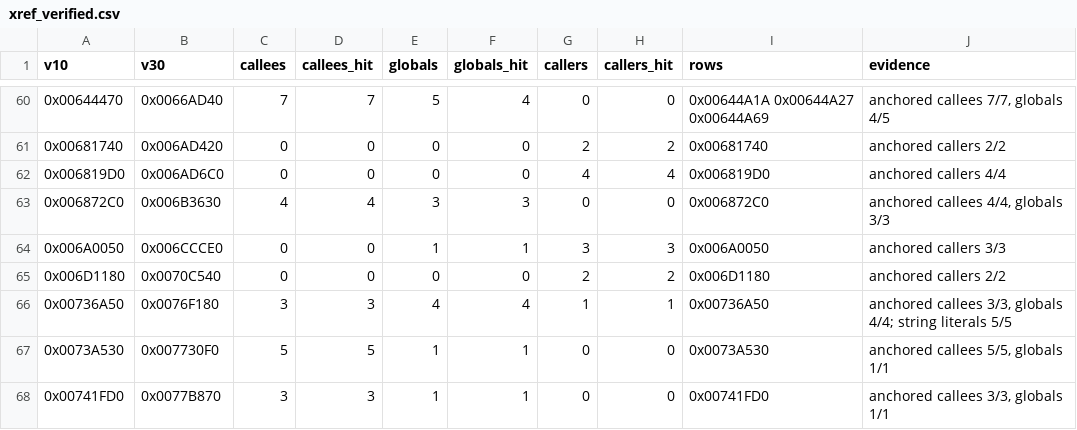
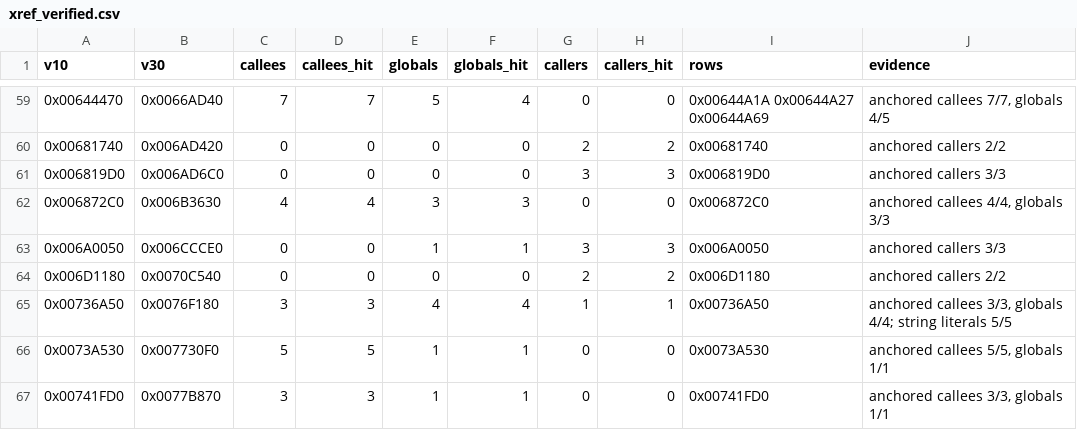
Before and after one commit to SklayPay/sa-coop-3.0, a CSV file: docs/port/xref_verified.csv, drawn as a sheet; only a part is shown, gaps mark what is left out; the diff covers the shown part only.

```diff
--- a/docs/port/xref_verified.csv
+++ b/docs/port/xref_verified.csv
@@ -61,3 +60,3 @@ v10,v30,callees,callees_hit,globals,globals_hit,callers,callers_hit,rows,evidenc
 0x00681740,0x006AD420,0,0,0,0,2,2,0x00681740,anchored callers 2/2
-0x006819D0,0x006AD6C0,0,0,0,0,4,4,0x006819D0,anchored callers 4/4
+0x006819D0,0x006AD6C0,0,0,0,0,3,3,0x006819D0,anchored callers 3/3
 0x006872C0,0x006B3630,4,4,3,3,0,0,0x006872C0,"anchored callees 4/4, globals 3/3"
```
Also changed, not shown: 1 removed row and 26 edited cells elsewhere in this file, docs/port/mapping.csv, docs/port/mapping_high.csv, 5 other files.
